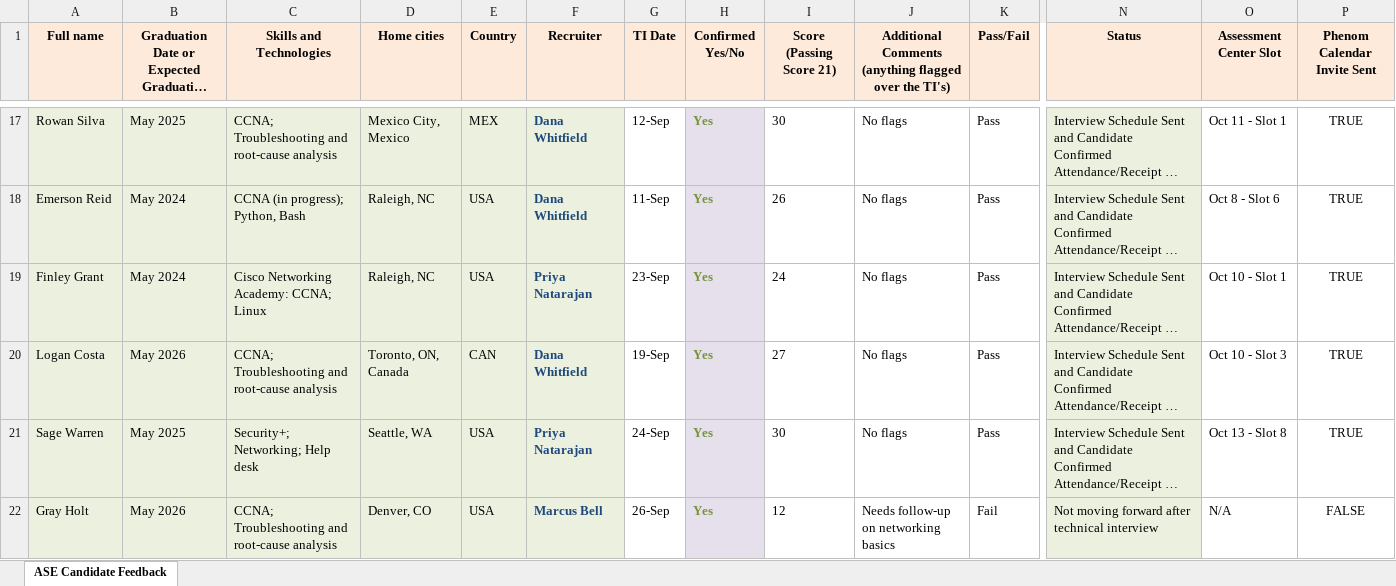
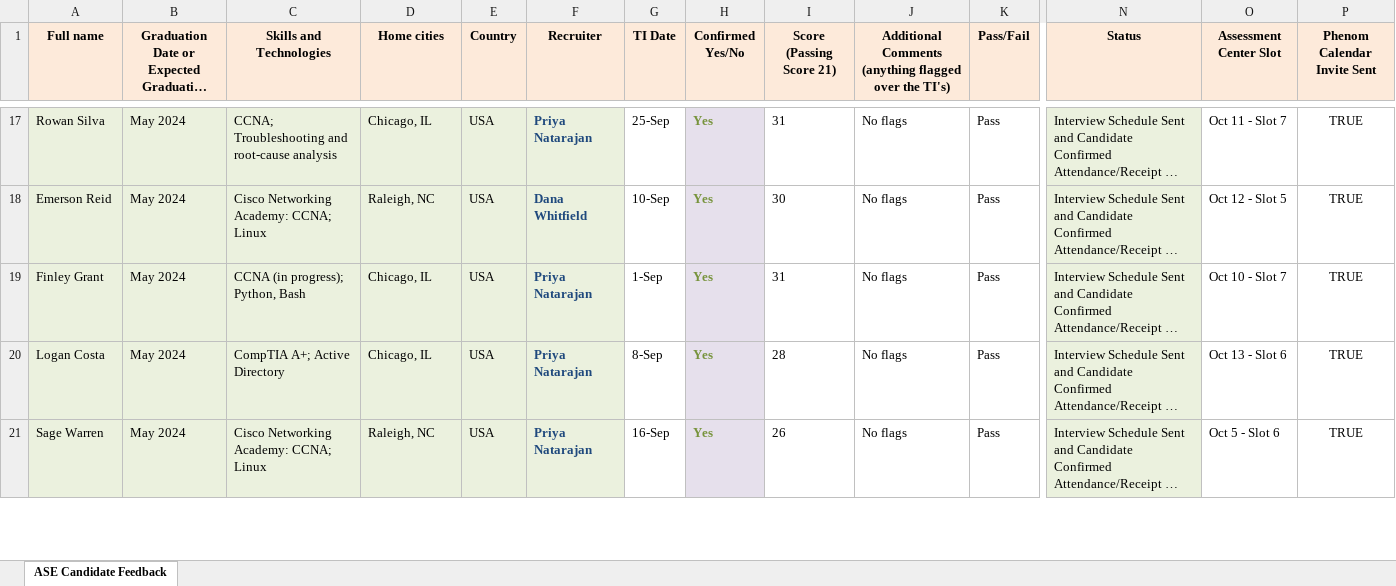
Before and after one commit to konyebin/GitHub, an Excel workbook: candidate-tracker/samples/ASE_Candidate_Screen_Review_TEST_DATA.xlsx, sheet ASE Candidate Feedback, drawn as a sheet; only a part is shown, gaps mark what is left out; long unchanged cells end in …; values as stored, in another font and other column widths than the file's, no borders; removed rows and columns are numbered as before the commit, all else as after; rows hold the shown columns only; the diff covers the shown part only; the diff names each change by its address in the sheet, - before the commit and + after, or states it on an @@ line.

```diff
--- a/candidate-tracker/samples/ASE_Candidate_Screen_Review_TEST_DATA.xlsx (sheet ASE Candidate Feedback)
+++ b/candidate-tracker/samples/ASE_Candidate_Screen_Review_TEST_DATA.xlsx (sheet ASE Candidate Feedback)
-B17: May 2025
+B17: May 2024
-D17 (Home cities): Mexico City, Mexico
+D17 (Home cities): Chicago, IL
-E17 (Country): MEX
+E17 (Country): USA
-F17 (Recruiter): Dana Whitfield
+F17 (Recruiter): Priya Natarajan
-G17 (TI Date): 12-Sep
+G17 (TI Date): 25-Sep
-I17 (Score (Passing Score 21)): 30
+I17 (Score (Passing Score 21)): 31
-O17 (Assessment Center Slot): Oct 11 - Slot 1
+O17 (Assessment Center Slot): Oct 11 - Slot 7
-C18 (Skills and Technologies): CCNA (in progress); Python, Bash
+C18 (Skills and Technologies): Cisco Networking Academy: CCNA; Linux
-G18 (TI Date): 11-Sep
+G18 (TI Date): 10-Sep
-I18 (Score (Passing Score 21)): 26
+I18 (Score (Passing Score 21)): 30
-O18 (Assessment Center Slot): Oct 8 - Slot 6
+O18 (Assessment Center Slot): Oct 12 - Slot 5
-C19 (Skills and Technologies): Cisco Networking Academy: CCNA; Linux
+C19 (Skills and Technologies): CCNA (in progress); Python, Bash
-D19 (Home cities): Raleigh, NC
+D19 (Home cities): Chicago, IL
-G19 (TI Date): 23-Sep
+G19 (TI Date): 1-Sep
-I19 (Score (Passing Score 21)): 24
+I19 (Score (Passing Score 21)): 31
-O19 (Assessment Center Slot): Oct 10 - Slot 1
+O19 (Assessment Center Slot): Oct 10 - Slot 7
-B20: May 2026
+B20: May 2024
-C20 (Skills and Technologies): CCNA; Troubleshooting and root-cause analysis
+C20 (Skills and Technologies): CompTIA A+; Active Directory
-D20 (Home cities): Toronto, ON, Canada
+D20 (Home cities): Chicago, IL
-E20 (Country): CAN
+E20 (Country): USA
-F20 (Recruiter): Dana Whitfield
+F20 (Recruiter): Priya Natarajan
-G20 (TI Date): 19-Sep
+G20 (TI Date): 8-Sep
-I20 (Score (Passing Score 21)): 27
+I20 (Score (Passing Score 21)): 28
-O20 (Assessment Center Slot): Oct 10 - Slot 3
+O20 (Assessment Center Slot): Oct 13 - Slot 6
-B21: May 2025
+B21: May 2024
-C21 (Skills and Technologies): Security+; Networking; Help desk
+C21 (Skills and Technologies): Cisco Networking Academy: CCNA; Linux
-D21 (Home cities): Seattle, WA
+D21 (Home cities): Raleigh, NC
-G21 (TI Date): 24-Sep
+G21 (TI Date): 16-Sep
-I21 (Score (Passing Score 21)): 30
+I21 (Score (Passing Score 21)): 26
-O21 (Assessment Center Slot): Oct 13 - Slot 8
+O21 (Assessment Center Slot): Oct 5 - Slot 6
-row 22: Gray Holt | May 2026 | CCNA; Troubleshooting and root-cause analysis | Denver, CO | USA | Marcus Bell | 26-Sep | Yes | 12 | Needs follow-up on networking basics | Fail | Not moving forward after technical interview | N/A | FALSE
```
Also changed, not shown: 2 added rows, 1 removed row and 113 edited cells elsewhere in this sheet.
